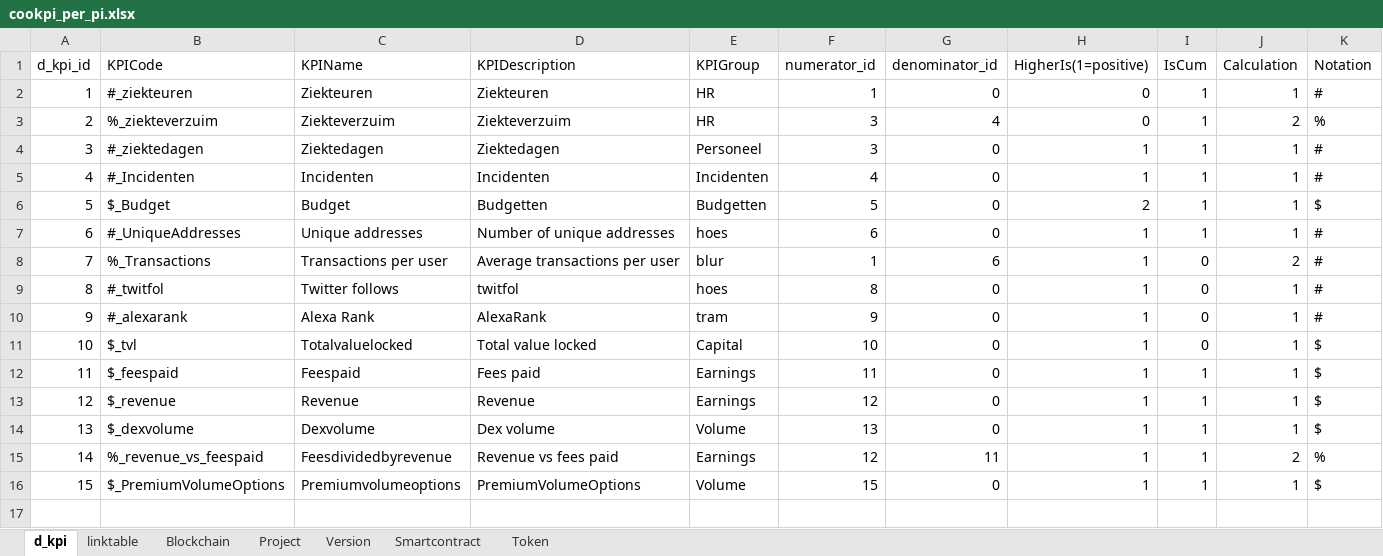
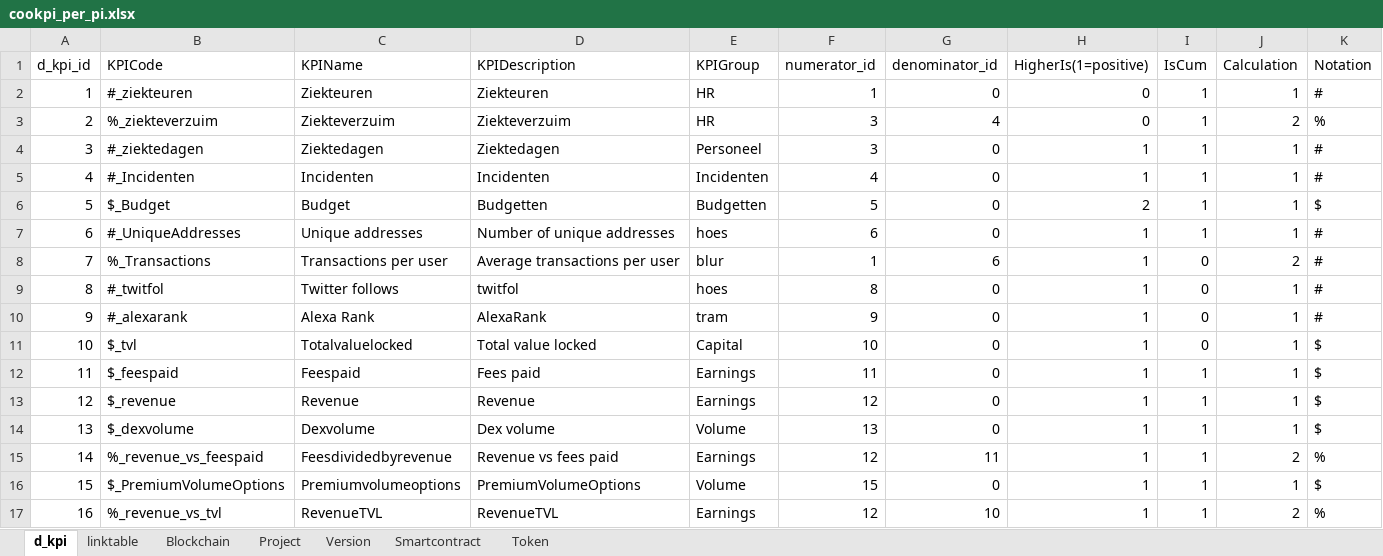
Before and after one commit to nickhessing/cookpiapp, an Excel workbook: src/assets/Attributes/dashboard_data/cookpi_per_pi.xlsx, sheet d_kpi, drawn as a sheet; only a part is shown; values as stored, in another font and other column widths than the file's, no borders; rows hold the shown columns only; the diff names each change by its address in the sheet, - before the commit and + after, or states it on an @@ line.

```diff
--- a/src/assets/Attributes/dashboard_data/cookpi_per_pi.xlsx (sheet d_kpi)
+++ b/src/assets/Attributes/dashboard_data/cookpi_per_pi.xlsx (sheet d_kpi)
+row 17: 16 | %_revenue_vs_tvl | RevenueTVL | RevenueTVL | Earnings | 12 | 10 | 1 | 1 | 2 | %
```
Also changed, not shown: sheet linktable, 12 other files.
